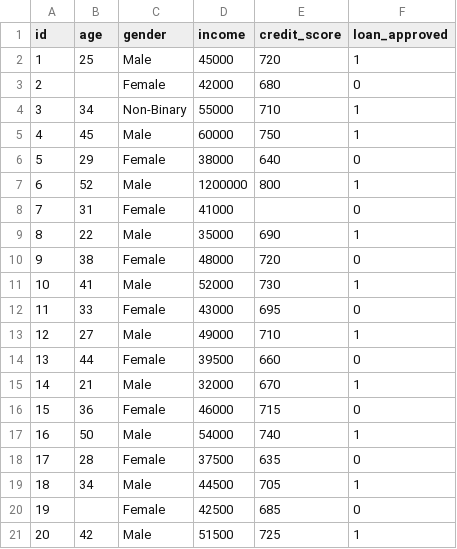
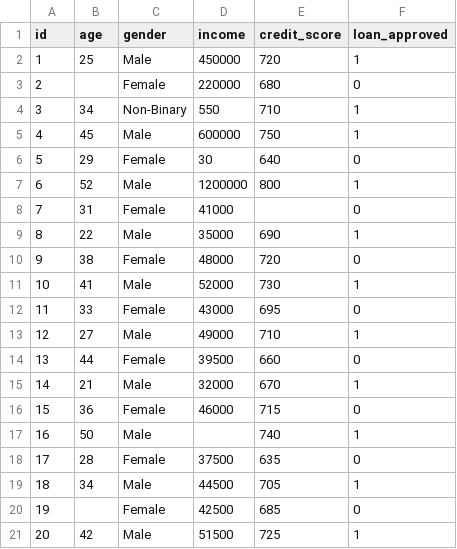
Before and after one commit to Lalitjindal-code/trustiq, a CSV file: trustiq_test_dataset.csv, drawn as a sheet.

```diff
--- a/trustiq_test_dataset.csv
+++ b/trustiq_test_dataset.csv
@@ -1,7 +1,7 @@
 id,age,gender,income,credit_score,loan_approved
-1,25,Male,45000,720,1
-2,,Female,42000,680,0
-3,34,Non-Binary,55000,710,1
-4,45,Male,60000,750,1
-5,29,Female,38000,640,0
+1,25,Male,450000,720,1
+2,,Female,220000,680,0
+3,34,Non-Binary,550,710,1
+4,45,Male,600000,750,1
+5,29,Female,30,640,0
 6,52,Male,1200000,800,1
@@ -16,3 +16,3 @@ id,age,gender,income,credit_score,loan_approved
 15,36,Female,46000,715,0
-16,50,Male,54000,740,1
+16,50,Male,,740,1
 17,28,Female,37500,635,0
```
Also changed, not shown: 4 other files.
